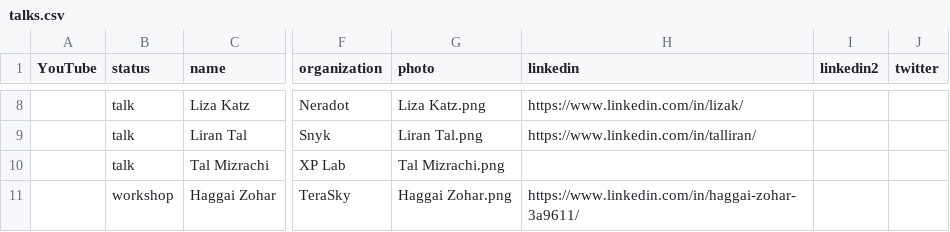
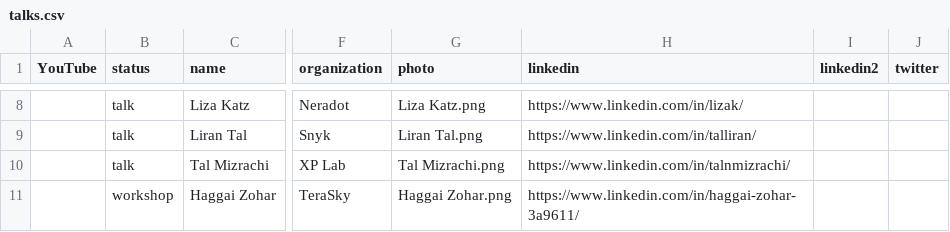
Before and after one commit to sreday/llmday, a CSV file: 2026-tel-aviv-q4/_db/talks.csv, drawn as a sheet; only a part is shown, gaps mark what is left out; the diff covers the shown part only; the diff names each change by its address in the sheet, - before the commit and + after, or states it on an @@ line.

```diff
--- a/2026-tel-aviv-q4/_db/talks.csv
+++ b/2026-tel-aviv-q4/_db/talks.csv
-H10 (linkedin): (empty)
+H10 (linkedin): https://www.linkedin.com/in/talnmizrachi/
```
Also changed, not shown: 3 edited cells elsewhere in this file.
